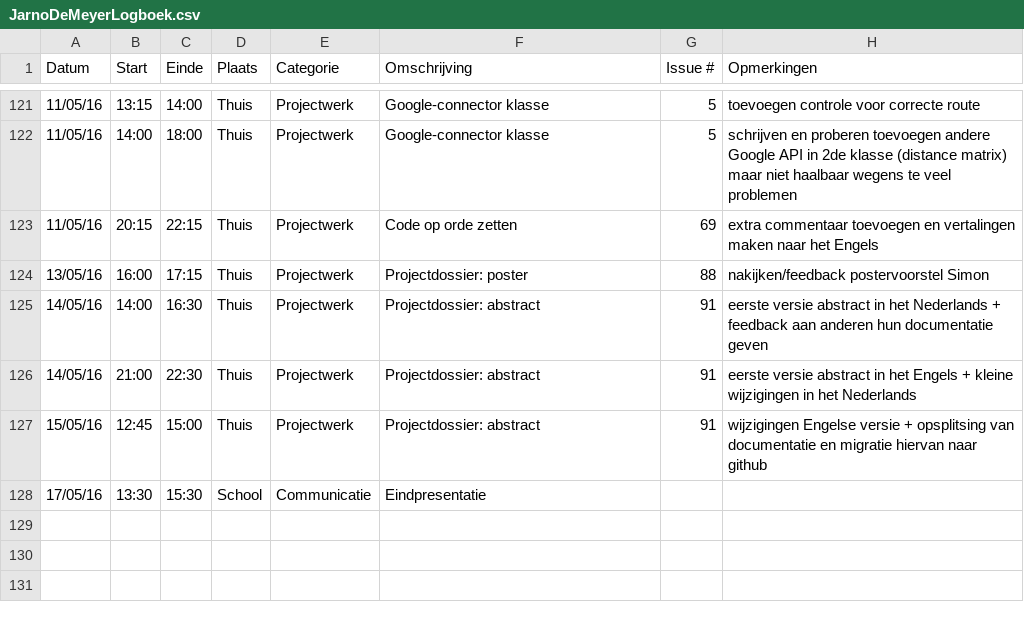
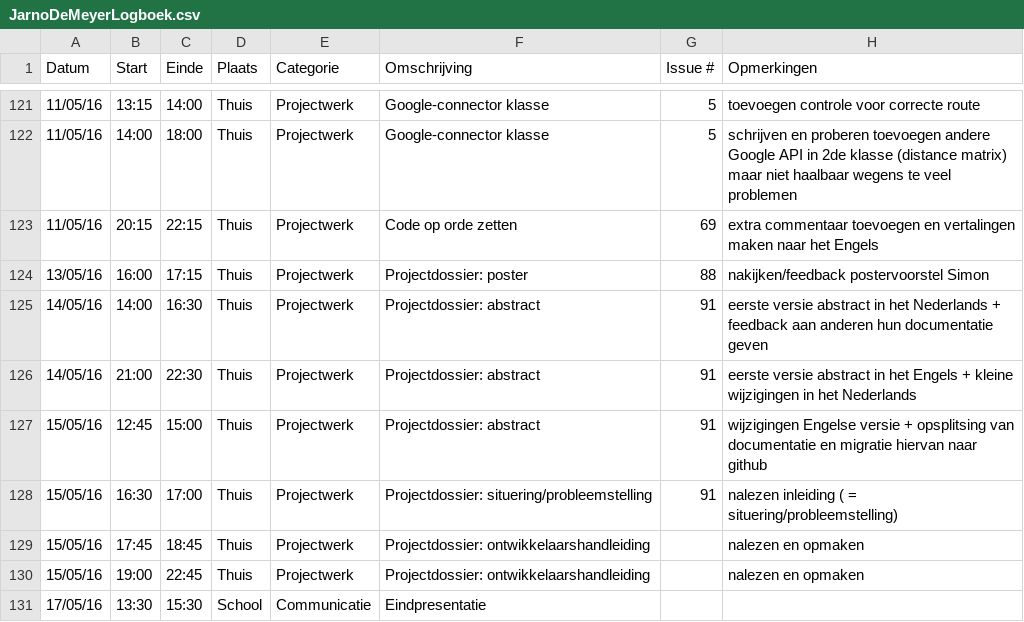
Before and after one commit to ghentlivinglab/Traffic-Travel-Time-Analyzer-1, a CSV file: JarnoDeMeyerLogboek.csv, drawn as a sheet; only a part is shown, gaps mark what is left out; the diff names each change by its address in the sheet, - before the commit and + after, or states it on an @@ line.

Commit message:
Update JarnoDeMeyerLogboek.csv

```diff
--- a/JarnoDeMeyerLogboek.csv
+++ b/JarnoDeMeyerLogboek.csv
+row 128: 15/05/16 | 16:30 | 17:00 | Thuis | Projectwerk | Projectdossier: situering/probleemstelling | 91 | nalezen inleiding ( = situering/probleemstelling)
+row 129: 15/05/16 | 17:45 | 18:45 | Thuis | Projectwerk | Projectdossier: ontwikkelaarshandleiding |  | nalezen en opmaken
+row 130: 15/05/16 | 19:00 | 22:45 | Thuis | Projectwerk | Projectdossier: ontwikkelaarshandleiding |  | nalezen en opmaken
```
